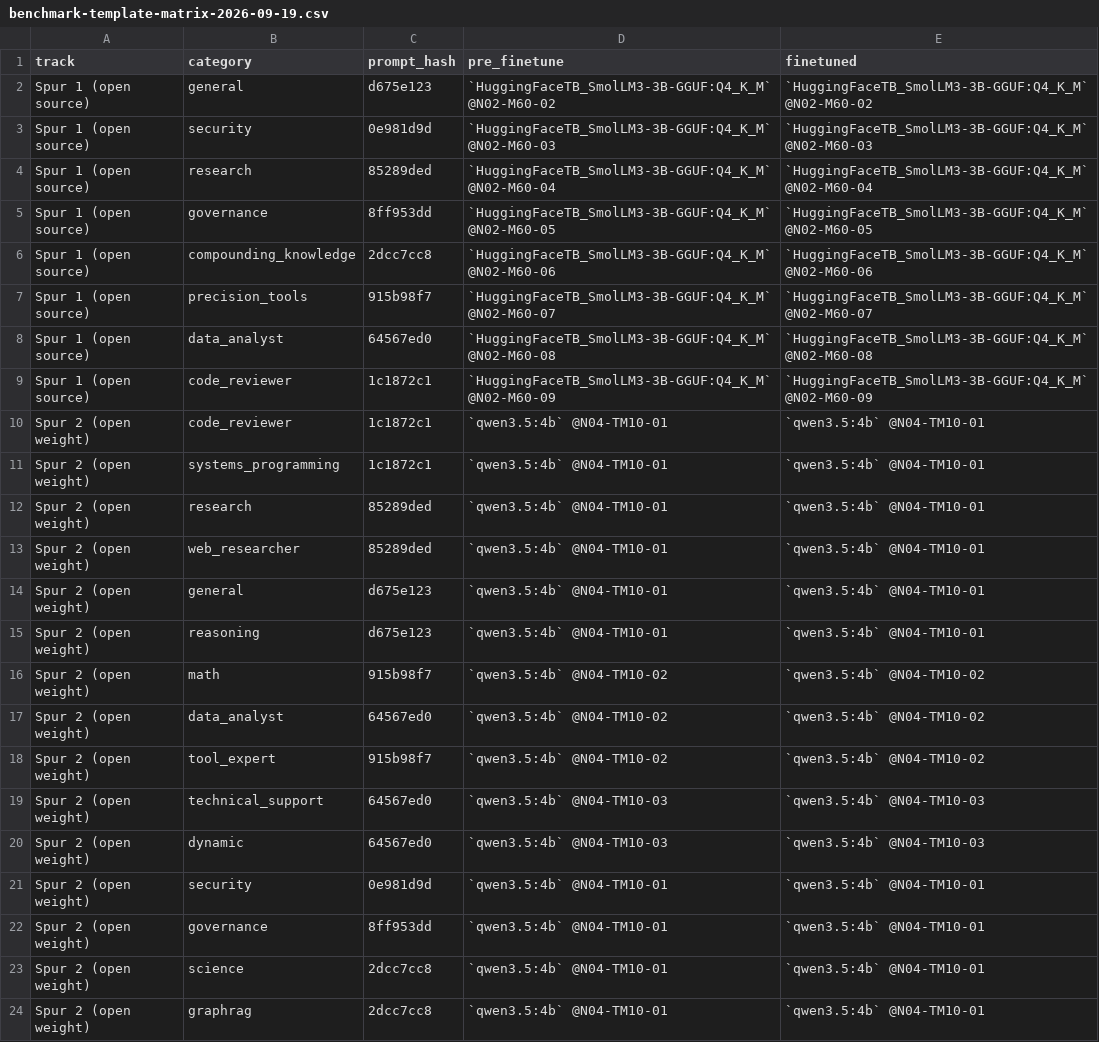
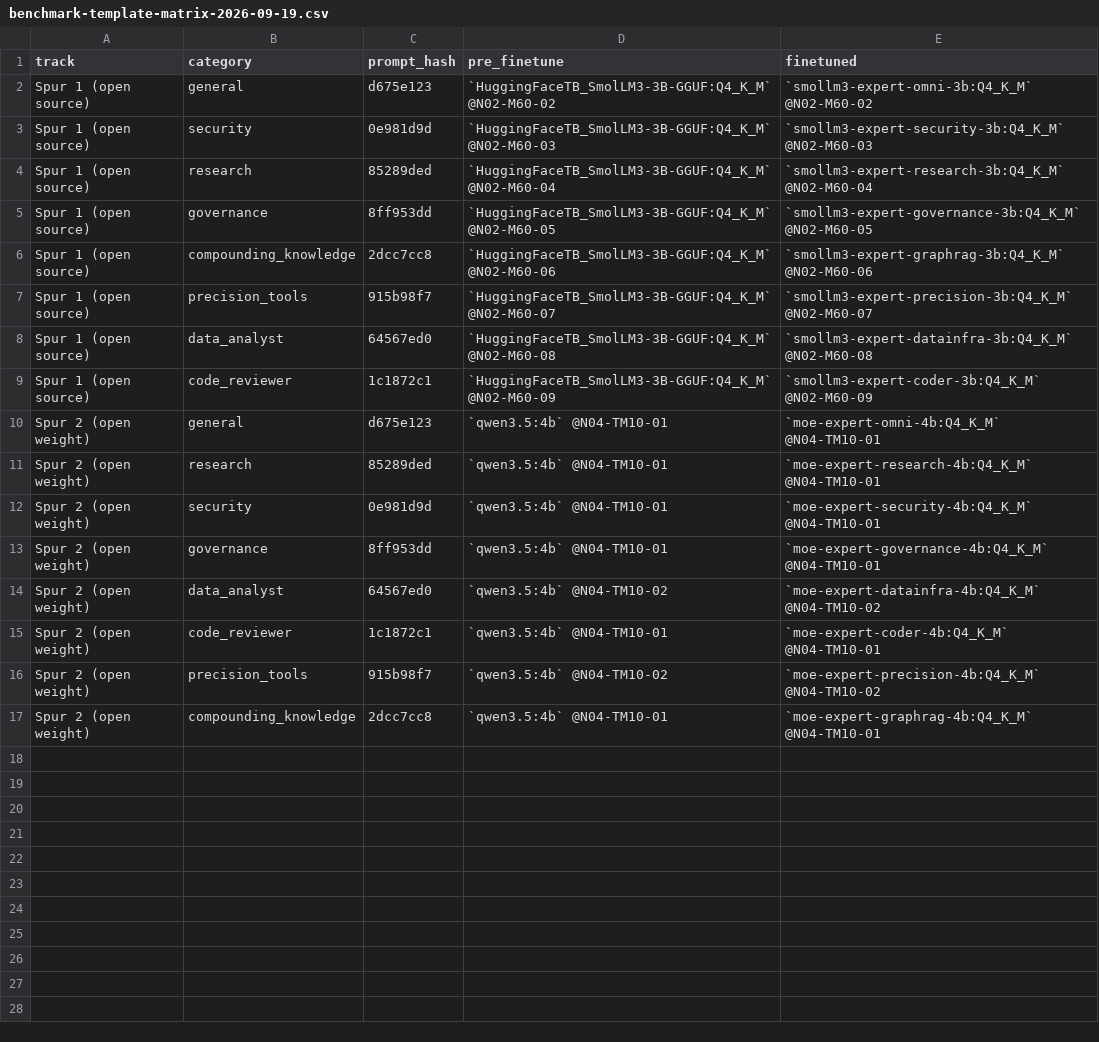
Before and after one commit to moe-sovereign/moe-sovereign, a CSV file: docs/system/benchmark-template-matrix-2026-09-19.csv, drawn as a sheet.

```diff
--- a/docs/system/benchmark-template-matrix-2026-09-19.csv
+++ b/docs/system/benchmark-template-matrix-2026-09-19.csv
@@ -1,24 +1,17 @@
 track,category,prompt_hash,pre_finetune,finetuned
-Spur 1 (open source),general,d675e123,`HuggingFaceTB_SmolLM3-3B-GGUF:Q4_K_M` @N02-M60-02,`HuggingFaceTB_SmolLM3-3B-GGUF:Q4_K_M` @N02-M60-02
-Spur 1 (open source),security,0e981d9d,`HuggingFaceTB_SmolLM3-3B-GGUF:Q4_K_M` @N02-M60-03,`HuggingFaceTB_SmolLM3-3B-GGUF:Q4_K_M` @N02-M60-03
-Spur 1 (open source),research,85289ded,`HuggingFaceTB_SmolLM3-3B-GGUF:Q4_K_M` @N02-M60-04,`HuggingFaceTB_SmolLM3-3B-GGUF:Q4_K_M` @N02-M60-04
-Spur 1 (open source),governance,8ff953dd,`HuggingFaceTB_SmolLM3-3B-GGUF:Q4_K_M` @N02-M60-05,`HuggingFaceTB_SmolLM3-3B-GGUF:Q4_K_M` @N02-M60-05
-Spur 1 (open source),compounding_knowledge,2dcc7cc8,`HuggingFaceTB_SmolLM3-3B-GGUF:Q4_K_M` @N02-M60-06,`HuggingFaceTB_SmolLM3-3B-GGUF:Q4_K_M` @N02-M60-06
-Spur 1 (open source),precision_tools,915b98f7,`HuggingFaceTB_SmolLM3-3B-GGUF:Q4_K_M` @N02-M60-07,`HuggingFaceTB_SmolLM3-3B-GGUF:Q4_K_M` @N02-M60-07
-Spur 1 (open source),data_analyst,64567ed0,`HuggingFaceTB_SmolLM3-3B-GGUF:Q4_K_M` @N02-M60-08,`HuggingFaceTB_SmolLM3-3B-GGUF:Q4_K_M` @N02-M60-08
-Spur 1 (open source),code_reviewer,1c1872c1,`HuggingFaceTB_SmolLM3-3B-GGUF:Q4_K_M` @N02-M60-09,`HuggingFaceTB_SmolLM3-3B-GGUF:Q4_K_M` @N02-M60-09
-Spur 2 (open weight),code_reviewer,1c1872c1,`qwen3.5:4b` @N04-TM10-01,`qwen3.5:4b` @N04-TM10-01
-Spur 2 (open weight),systems_programming,1c1872c1,`qwen3.5:4b` @N04-TM10-01,`qwen3.5:4b` @N04-TM10-01
-Spur 2 (open weight),research,85289ded,`qwen3.5:4b` @N04-TM10-01,`qwen3.5:4b` @N04-TM10-01
-Spur 2 (open weight),web_researcher,85289ded,`qwen3.5:4b` @N04-TM10-01,`qwen3.5:4b` @N04-TM10-01
-Spur 2 (open weight),general,d675e123,`qwen3.5:4b` @N04-TM10-01,`qwen3.5:4b` @N04-TM10-01
-Spur 2 (open weight),reasoning,d675e123,`qwen3.5:4b` @N04-TM10-01,`qwen3.5:4b` @N04-TM10-01
-Spur 2 (open weight),math,915b98f7,`qwen3.5:4b` @N04-TM10-02,`qwen3.5:4b` @N04-TM10-02
-Spur 2 (open weight),data_analyst,64567ed0,`qwen3.5:4b` @N04-TM10-02,`qwen3.5:4b` @N04-TM10-02
-Spur 2 (open weight),tool_expert,915b98f7,`qwen3.5:4b` @N04-TM10-02,`qwen3.5:4b` @N04-TM10-02
-Spur 2 (open weight),technical_support,64567ed0,`qwen3.5:4b` @N04-TM10-03,`qwen3.5:4b` @N04-TM10-03
-Spur 2 (open weight),dynamic,64567ed0,`qwen3.5:4b` @N04-TM10-03,`qwen3.5:4b` @N04-TM10-03
-Spur 2 (open weight),security,0e981d9d,`qwen3.5:4b` @N04-TM10-01,`qwen3.5:4b` @N04-TM10-01
-Spur 2 (open weight),governance,8ff953dd,`qwen3.5:4b` @N04-TM10-01,`qwen3.5:4b` @N04-TM10-01
-Spur 2 (open weight),science,2dcc7cc8,`qwen3.5:4b` @N04-TM10-01,`qwen3.5:4b` @N04-TM10-01
-Spur 2 (open weight),graphrag,2dcc7cc8,`qwen3.5:4b` @N04-TM10-01,`qwen3.5:4b` @N04-TM10-01
+Spur 1 (open source),general,d675e123,`HuggingFaceTB_SmolLM3-3B-GGUF:Q4_K_M` @N02-M60-02,`smollm3-expert-omni-3b:Q4_K_M` @N02-M60-02
+Spur 1 (open source),security,0e981d9d,`HuggingFaceTB_SmolLM3-3B-GGUF:Q4_K_M` @N02-M60-03,`smollm3-expert-security-3b:Q4_K_M` @N02-M60-03
+Spur 1 (open source),research,85289ded,`HuggingFaceTB_SmolLM3-3B-GGUF:Q4_K_M` @N02-M60-04,`smollm3-expert-research-3b:Q4_K_M` @N02-M60-04
+Spur 1 (open source),governance,8ff953dd,`HuggingFaceTB_SmolLM3-3B-GGUF:Q4_K_M` @N02-M60-05,`smollm3-expert-governance-3b:Q4_K_M` @N02-M60-05
+Spur 1 (open source),compounding_knowledge,2dcc7cc8,`HuggingFaceTB_SmolLM3-3B-GGUF:Q4_K_M` @N02-M60-06,`smollm3-expert-graphrag-3b:Q4_K_M` @N02-M60-06
+Spur 1 (open source),precision_tools,915b98f7,`HuggingFaceTB_SmolLM3-3B-GGUF:Q4_K_M` @N02-M60-07,`smollm3-expert-precision-3b:Q4_K_M` @N02-M60-07
+Spur 1 (open source),data_analyst,64567ed0,`HuggingFaceTB_SmolLM3-3B-GGUF:Q4_K_M` @N02-M60-08,`smollm3-expert-datainfra-3b:Q4_K_M` @N02-M60-08
+Spur 1 (open source),code_reviewer,1c1872c1,`HuggingFaceTB_SmolLM3-3B-GGUF:Q4_K_M` @N02-M60-09,`smollm3-expert-coder-3b:Q4_K_M` @N02-M60-09
+Spur 2 (open weight),general,d675e123,`qwen3.5:4b` @N04-TM10-01,`moe-expert-omni-4b:Q4_K_M` @N04-TM10-01
+Spur 2 (open weight),research,85289ded,`qwen3.5:4b` @N04-TM10-01,`moe-expert-research-4b:Q4_K_M` @N04-TM10-01
+Spur 2 (open weight),security,0e981d9d,`qwen3.5:4b` @N04-TM10-01,`moe-expert-security-4b:Q4_K_M` @N04-TM10-01
+Spur 2 (open weight),governance,8ff953dd,`qwen3.5:4b` @N04-TM10-01,`moe-expert-governance-4b:Q4_K_M` @N04-TM10-01
+Spur 2 (open weight),data_analyst,64567ed0,`qwen3.5:4b` @N04-TM10-02,`moe-expert-datainfra-4b:Q4_K_M` @N04-TM10-02
+Spur 2 (open weight),code_reviewer,1c1872c1,`qwen3.5:4b` @N04-TM10-01,`moe-expert-coder-4b:Q4_K_M` @N04-TM10-01
+Spur 2 (open weight),precision_tools,915b98f7,`qwen3.5:4b` @N04-TM10-02,`moe-expert-precision-4b:Q4_K_M` @N04-TM10-02
+Spur 2 (open weight),compounding_knowledge,2dcc7cc8,`qwen3.5:4b` @N04-TM10-01,`moe-expert-graphrag-4b:Q4_K_M` @N04-TM10-01
```
Also changed, not shown: 6 other files.
